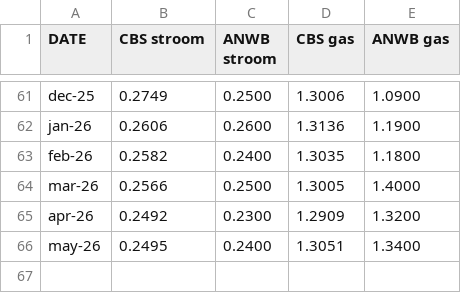
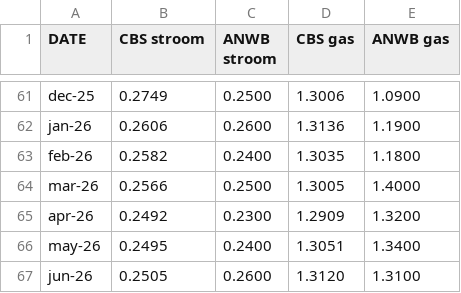
Before and after one commit to evni0812/energyprices, a CSV file: output/compare_prices.csv, drawn as a sheet; only a part is shown, gaps mark what is left out; the diff names each change by its address in the sheet, - before the commit and + after, or states it on an @@ line.

```diff
--- a/output/compare_prices.csv
+++ b/output/compare_prices.csv
+row 67: jun-26 | 0.2505 | 0.2600 | 1.3120 | 1.3100
```
Also changed, not shown: 2 other files.
